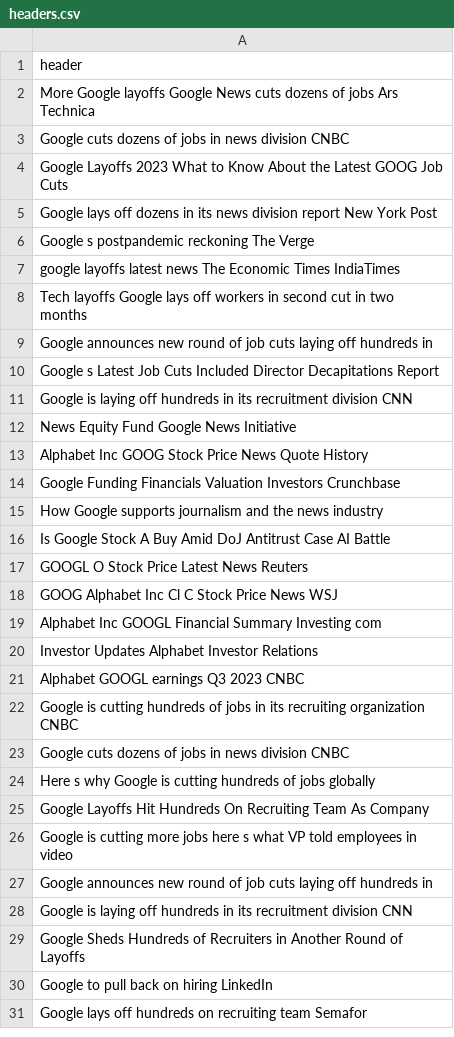
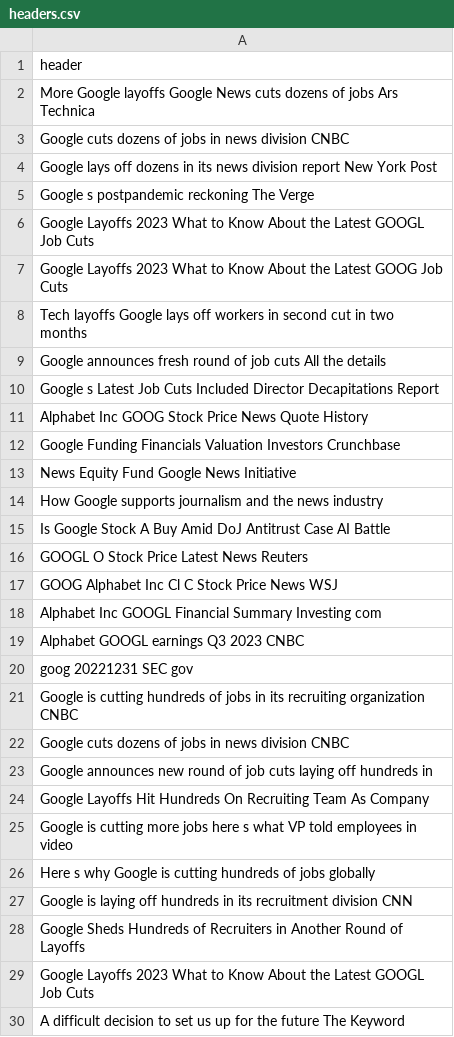
Before and after one commit to jamesli12/evadb-project-1, a CSV file: headers.csv, drawn as a sheet.

```diff
--- a/headers.csv
+++ b/headers.csv
@@ -3,13 +3,12 @@ More Google layoffs Google News cuts dozens of jobs Ars Technica
 Google cuts dozens of jobs in news division CNBC
-Google Layoffs 2023 What to Know About the Latest GOOG Job Cuts
 Google lays off dozens in its news division report New York Post
 Google s postpandemic reckoning The Verge
-google layoffs latest news The Economic Times IndiaTimes
+Google Layoffs 2023 What to Know About the Latest GOOGL Job Cuts
+Google Layoffs 2023 What to Know About the Latest GOOG Job Cuts
 Tech layoffs Google lays off workers in second cut in two months
-Google announces new round of job cuts laying off hundreds in
+Google announces fresh round of job cuts All the details
 Google s Latest Job Cuts Included Director Decapitations Report
-Google is laying off hundreds in its recruitment division CNN
-News Equity Fund Google News Initiative
 Alphabet Inc GOOG Stock Price News Quote History
 Google Funding Financials Valuation Investors Crunchbase
+News Equity Fund Google News Initiative
 How Google supports journalism and the news industry
@@ -19,13 +18,13 @@ GOOG Alphabet Inc Cl C Stock Price News WSJ
 Alphabet Inc GOOGL Financial Summary Investing com
-Investor Updates Alphabet Investor Relations
 Alphabet GOOGL earnings Q3 2023 CNBC
+goog 20221231 SEC gov
 Google is cutting hundreds of jobs in its recruiting organization CNBC
 Google cuts dozens of jobs in news division CNBC
-Here s why Google is cutting hundreds of jobs globally
+Google announces new round of job cuts laying off hundreds in
 Google Layoffs Hit Hundreds On Recruiting Team As Company
 Google is cutting more jobs here s what VP told employees in video
-Google announces new round of job cuts laying off hundreds in
+Here s why Google is cutting hundreds of jobs globally
 Google is laying off hundreds in its recruitment division CNN
 Google Sheds Hundreds of Recruiters in Another Round of Layoffs
-Google to pull back on hiring LinkedIn
-Google lays off hundreds on recruiting team Semafor
+Google Layoffs 2023 What to Know About the Latest GOOGL Job Cuts
+A difficult decision to set us up for the future The Keyword
```
Also changed, not shown: 2 other files.
